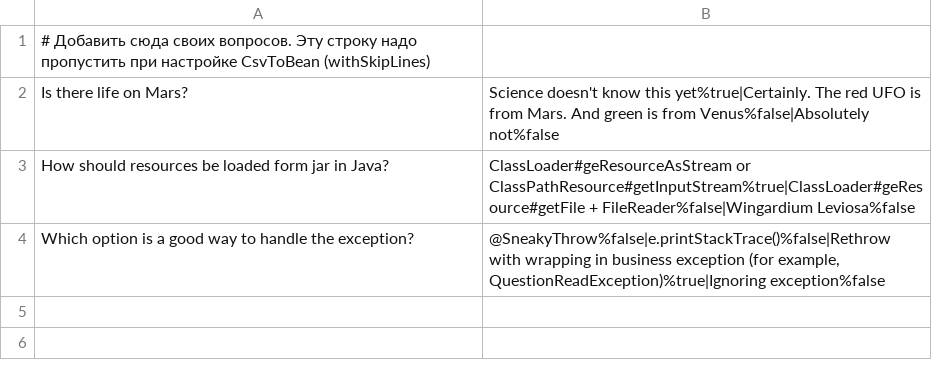
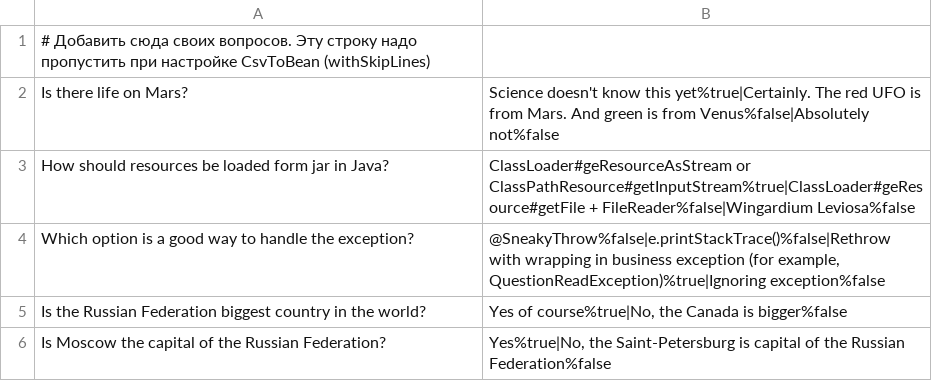
Before and after one commit to vasiliyryzhkovskiy/2023-11-otus-spring-ryzhkovskiy, a CSV file: hw01/src/main/resources/questions.csv, drawn as a sheet; the diff names each change by its address in the sheet, - before the commit and + after, or states it on an @@ line.

```diff
--- a/hw01/src/main/resources/questions.csv
+++ b/hw01/src/main/resources/questions.csv
+row 5: Is the Russian Federation biggest country in the world? | Yes of course%true|No, the Canada is bigger%false
+row 6: Is Moscow the capital of the Russian Federation? | Yes%true|No, the Saint-Petersburg is capital of the Russian Federation%false
```
Also changed, not shown: 7 other files.
